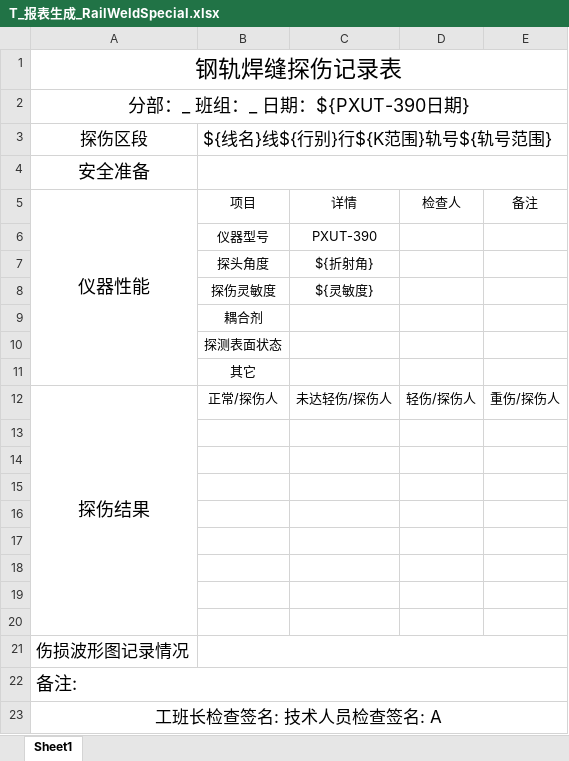
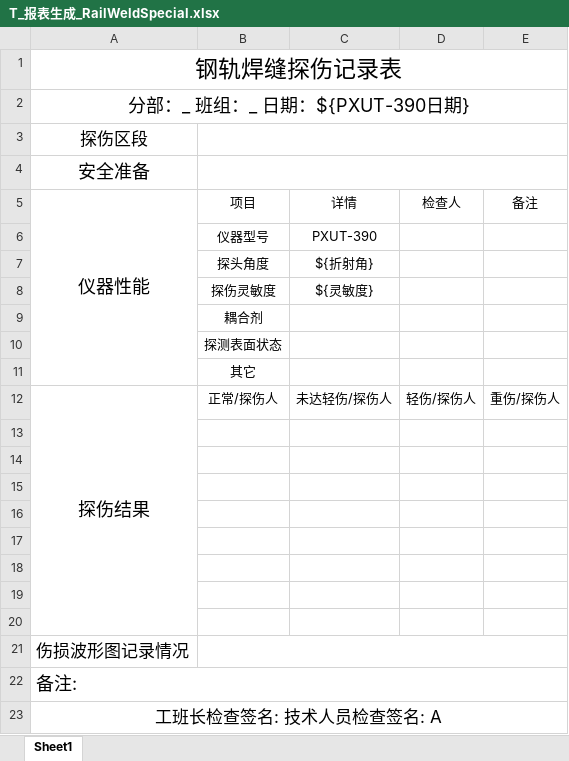
Before and after one commit to mengyou1024/UnionOffline, an Excel workbook: excel_templates/AScan/T_报表生成_RailWeldSpecial.xlsx, sheet Sheet1, drawn as a sheet; values as stored, in another font and other column widths than the file's, no borders; the diff names each change by its address in the sheet, - before the commit and + after, or states it on an @@ line.

Commit message:
chore: 修改钢轨焊缝的报表

```diff
--- a/excel_templates/AScan/T_报表生成_RailWeldSpecial.xlsx (sheet Sheet1)
+++ b/excel_templates/AScan/T_报表生成_RailWeldSpecial.xlsx (sheet Sheet1)
-B3 (项目): ${线名}线${行别}行${K范围}轨号${轨号范围}
+B3 (项目): (empty)
```
